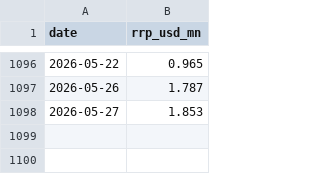
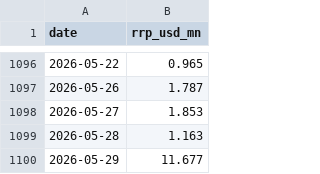
Before and after one commit to Fredpipi/fed-tga-rrp-liquidity, a CSV file: data/rrp.csv, drawn as a sheet; only a part is shown, gaps mark what is left out.

```diff
--- a/data/rrp.csv
+++ b/data/rrp.csv
@@ -1098 +1098,3 @@ date,rrp_usd_mn
 2026-05-27,1.853
+2026-05-28,1.163
+2026-05-29,11.677
```
Also changed, not shown: data/fed_total_assets.csv, data/liquidity_history.csv, 5 other files.
